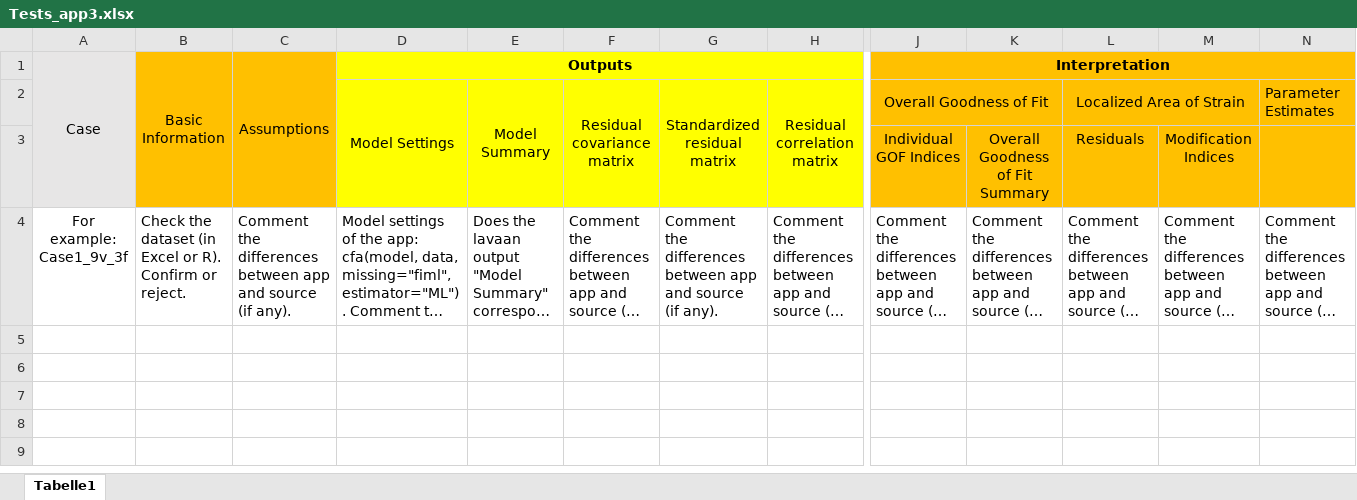
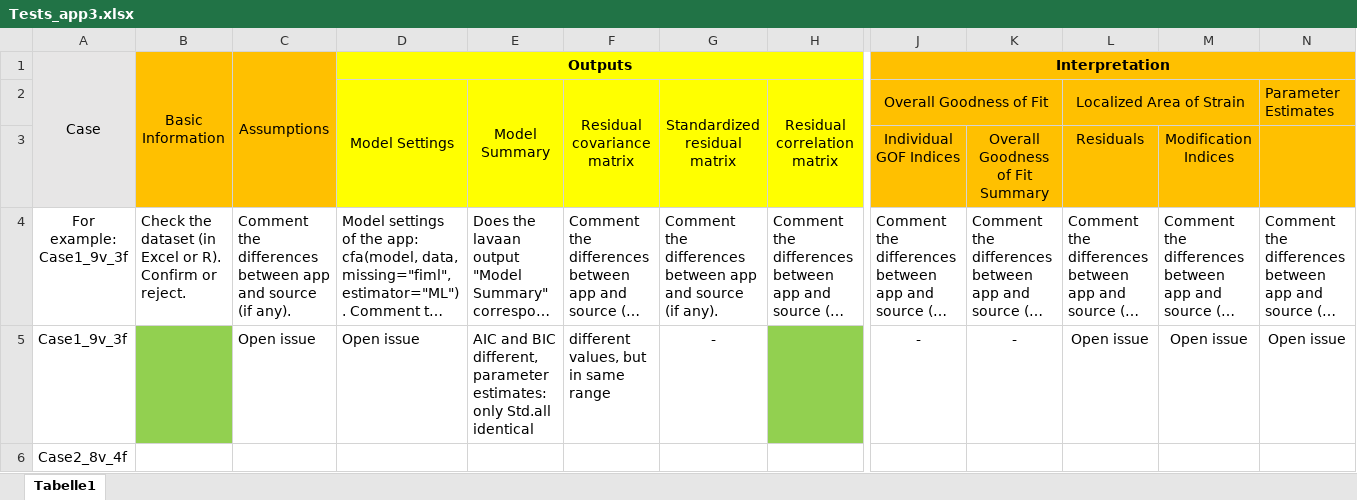
Before and after one commit to Statsomat/Datasets, an Excel workbook: Tests_app3.xlsx, sheet Tabelle1, drawn as a sheet; only a part is shown, gaps mark what is left out; long unchanged cells end in …; values as stored, in another font and other column widths than the file's, no borders; rows hold the shown columns only; the diff names each change by its address in the sheet, - before the commit and + after, or states it on an @@ line.

Commit message:
Add files via upload

```diff
--- a/Tests_app3.xlsx (sheet Tabelle1)
+++ b/Tests_app3.xlsx (sheet Tabelle1)
+row 5: Case1_9v_3f |  | Open issue | Open issue | AIC and BIC different, parameter estimates: only Std.all identical | different values, but in same range | - |  | - | - | Open issue | Open issue | Open issue
+row 6: Case2_8v_4f
```
